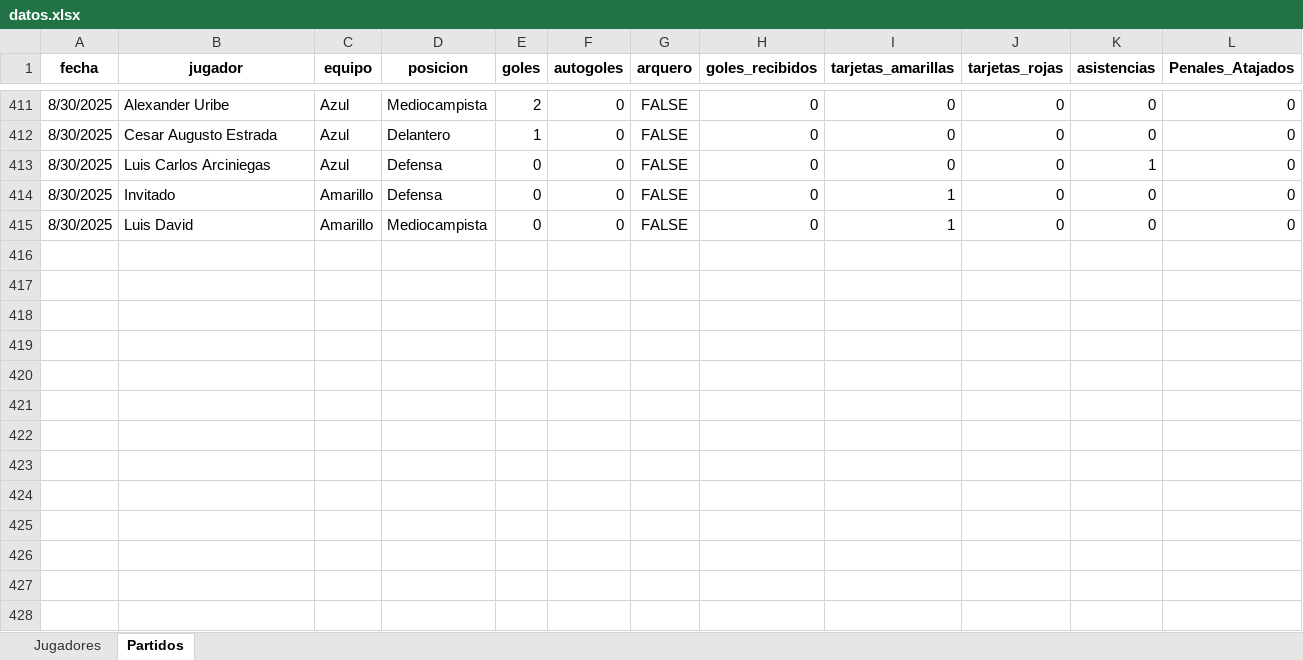
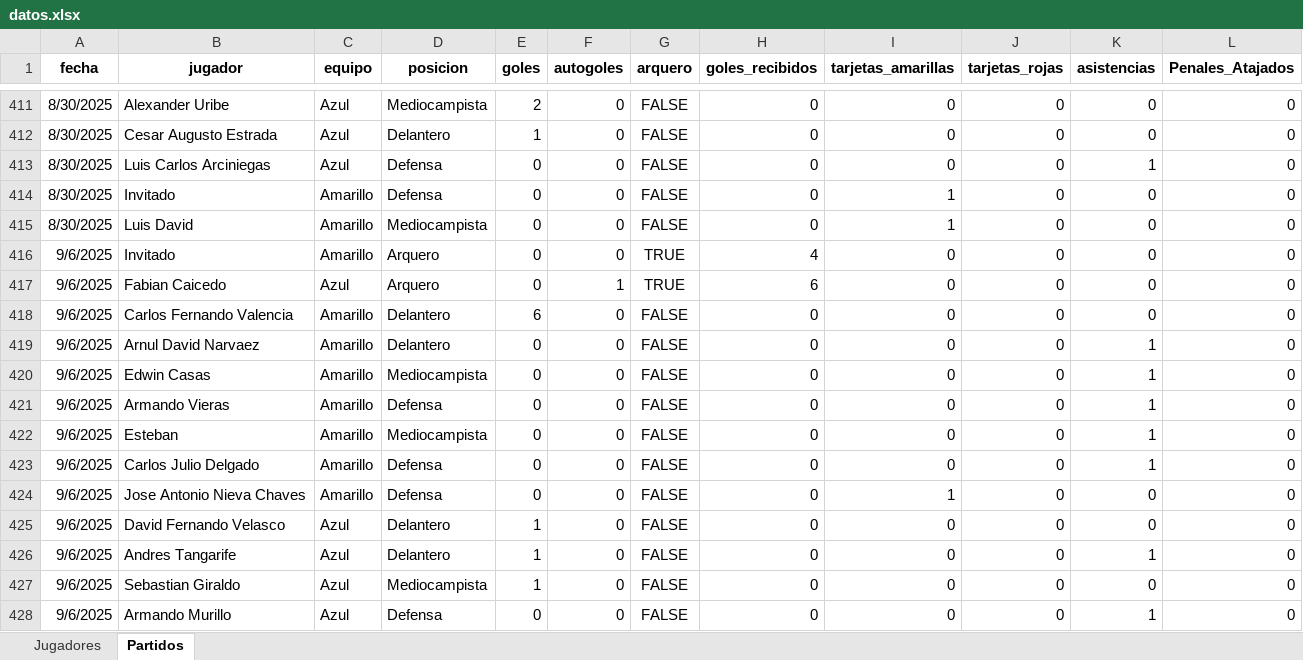
Before and after one commit to mgember/legendarios-fc, an Excel workbook: datos.xlsx, sheet Partidos, drawn as a sheet; only a part is shown, gaps mark what is left out; values as stored, in another font and other column widths than the file's, no borders; charts and pictures not drawn; the diff names each change by its address in the sheet, - before the commit and + after, or states it on an @@ line.

Commit message:
Add files via upload

```diff
--- a/datos.xlsx (sheet Partidos)
+++ b/datos.xlsx (sheet Partidos)
+row 416: 9/6/2025 | Invitado | Amarillo | Arquero | 0 | 0 | TRUE | 4 | 0 | 0 | 0 | 0
+row 417: 9/6/2025 | Fabian Caicedo | Azul | Arquero | 0 | 1 | TRUE | 6 | 0 | 0 | 0 | 0
+row 418: 9/6/2025 | Carlos Fernando Valencia | Amarillo | Delantero | 6 | 0 | FALSE | 0 | 0 | 0 | 0 | 0
+row 419: 9/6/2025 | Arnul David Narvaez | Amarillo | Delantero | 0 | 0 | FALSE | 0 | 0 | 0 | 1 | 0
+row 420: 9/6/2025 | Edwin Casas | Amarillo | Mediocampista | 0 | 0 | FALSE | 0 | 0 | 0 | 1 | 0
+row 421: 9/6/2025 | Armando Vieras | Amarillo | Defensa | 0 | 0 | FALSE | 0 | 0 | 0 | 1 | 0
+row 422: 9/6/2025 | Esteban | Amarillo | Mediocampista | 0 | 0 | FALSE | 0 | 0 | 0 | 1 | 0
+row 423: 9/6/2025 | Carlos Julio Delgado | Amarillo | Defensa | 0 | 0 | FALSE | 0 | 0 | 0 | 1 | 0
+row 424: 9/6/2025 | Jose Antonio Nieva Chaves | Amarillo | Defensa | 0 | 0 | FALSE | 0 | 1 | 0 | 0 | 0
+row 425: 9/6/2025 | David Fernando Velasco | Azul | Delantero | 1 | 0 | FALSE | 0 | 0 | 0 | 0 | 0
+row 426: 9/6/2025 | Andres Tangarife | Azul | Delantero | 1 | 0 | FALSE | 0 | 0 | 0 | 1 | 0
+row 427: 9/6/2025 | Sebastian Giraldo | Azul | Mediocampista | 1 | 0 | FALSE | 0 | 0 | 0 | 0 | 0
+row 428: 9/6/2025 | Armando Murillo | Azul | Defensa | 0 | 0 | FALSE | 0 | 0 | 0 | 1 | 0
```
